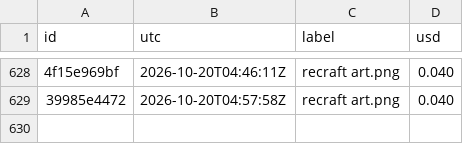
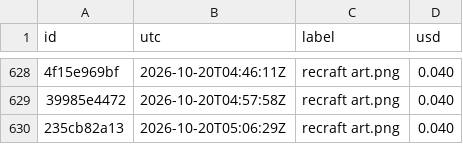
Before and after one commit to captainunderpantz67/graphicteesco, a CSV file: docs/fal-spend.csv, drawn as a sheet; only a part is shown, gaps mark what is left out; the diff names each change by its address in the sheet, - before the commit and + after, or states it on an @@ line.

```diff
--- a/docs/fal-spend.csv
+++ b/docs/fal-spend.csv
+row 630: 235cb82a13 | 2026-10-20T05:06:29Z | recraft art.png | 0.040
```
Also changed, not shown: 21 other files.
